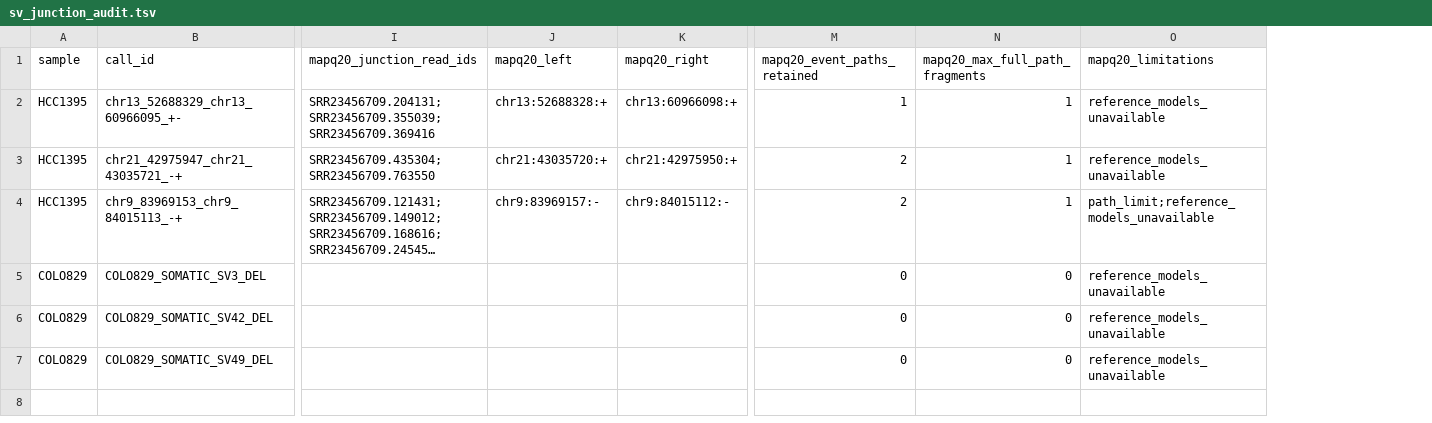
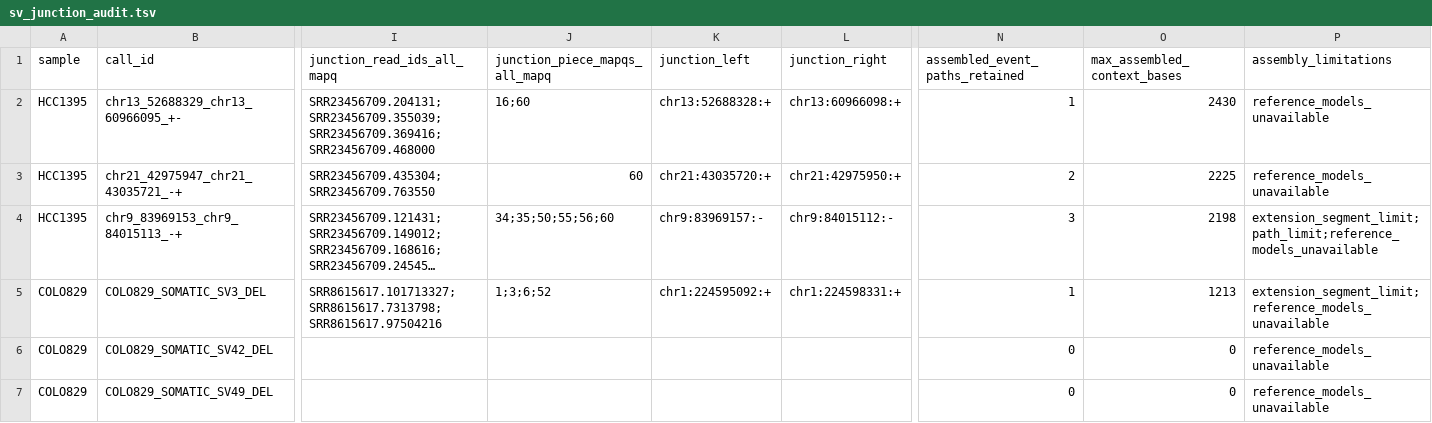
Before and after one commit to openvax/isovar, a TSV file: reports/hcc1395_colo829/sv_junction_audit.tsv, drawn as a sheet; only a part is shown, gaps mark what is left out; long unchanged cells end in …; removed rows and columns are numbered as before the commit, all else as after; the diff covers the shown part only; the diff names each change by its address in the sheet, - before the commit and + after, or states it on an @@ line.

Commit message:
Retain low-MAPQ SV junction evidence and clarify assembled support

```diff
--- a/reports/hcc1395_colo829/sv_junction_audit.tsv
+++ b/reports/hcc1395_colo829/sv_junction_audit.tsv
+column J (junction_piece_mapqs_all_mapq), rows 2-5: 16;60 | 60 | 34;35;50;55;56;60 | 1;3;6;52
-column M (mapq20_event_paths_retained), rows 2-7: 1 | 2 | 2 | 0 | 0 | 0
+column O (max_assembled_context_bases), rows 2-7: 2430 | 2225 | 2198 | 1213 | 0 | 0
-I1: mapq20_junction_read_ids
+I1: junction_read_ids_all_mapq
-K1: mapq20_left
+K1: junction_left
-L1: mapq20_right
+L1: junction_right
-N1: mapq20_max_full_path_fragments
+N1: assembled_event_paths_retained
-P1: mapq20_limitations
+P1: assembly_limitations
-I2 (junction_read_ids_all_mapq): SRR23456709.204131;SRR23456709.355039;SRR23456709.369416
+I2 (junction_read_ids_all_mapq): SRR23456709.204131;SRR23456709.355039;SRR23456709.369416;SRR23456709.468000
-N3 (assembled_event_paths_retained): 1
+N3 (assembled_event_paths_retained): 2
-N4 (assembled_event_paths_retained): 1
+N4 (assembled_event_paths_retained): 3
-P4 (assembly_limitations): path_limit;reference_models_unavailable
+P4 (assembly_limitations): extension_segment_limit;path_limit;reference_models_unavailable
-I5 (junction_read_ids_all_mapq): (empty)
+I5 (junction_read_ids_all_mapq): SRR8615617.101713327;SRR8615617.7313798;SRR8615617.97504216
-K5 (junction_left): (empty)
+K5 (junction_left): chr1:224595092:+
-L5 (junction_right): (empty)
+L5 (junction_right): chr1:224598331:+
-N5 (assembled_event_paths_retained): 0
+N5 (assembled_event_paths_retained): 1
-P5 (assembly_limitations): reference_models_unavailable
+P5 (assembly_limitations): extension_segment_limit;reference_models_unavailable
```
Also changed, not shown: 4 edited cells elsewhere in this file, 13 other files.
